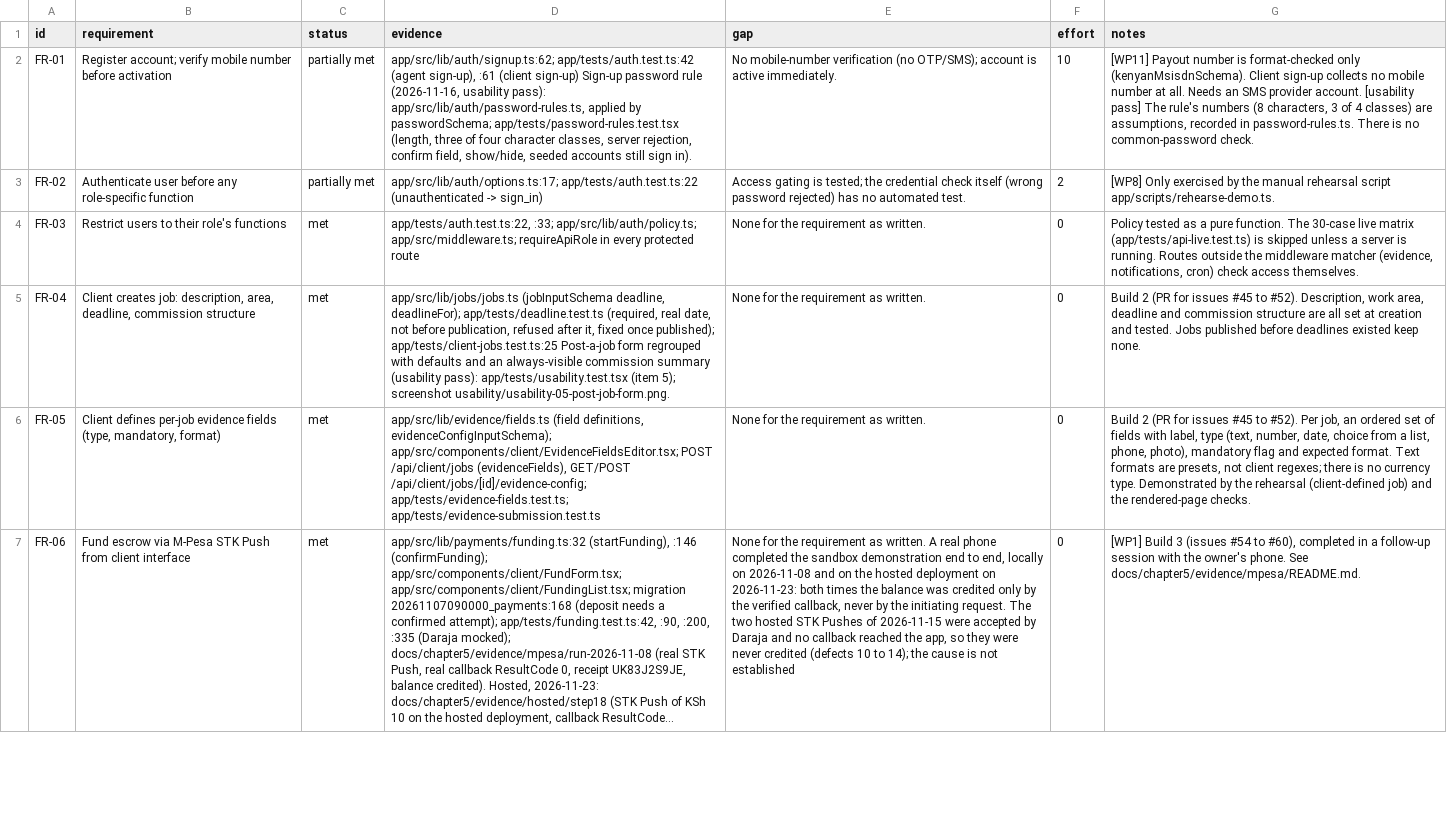
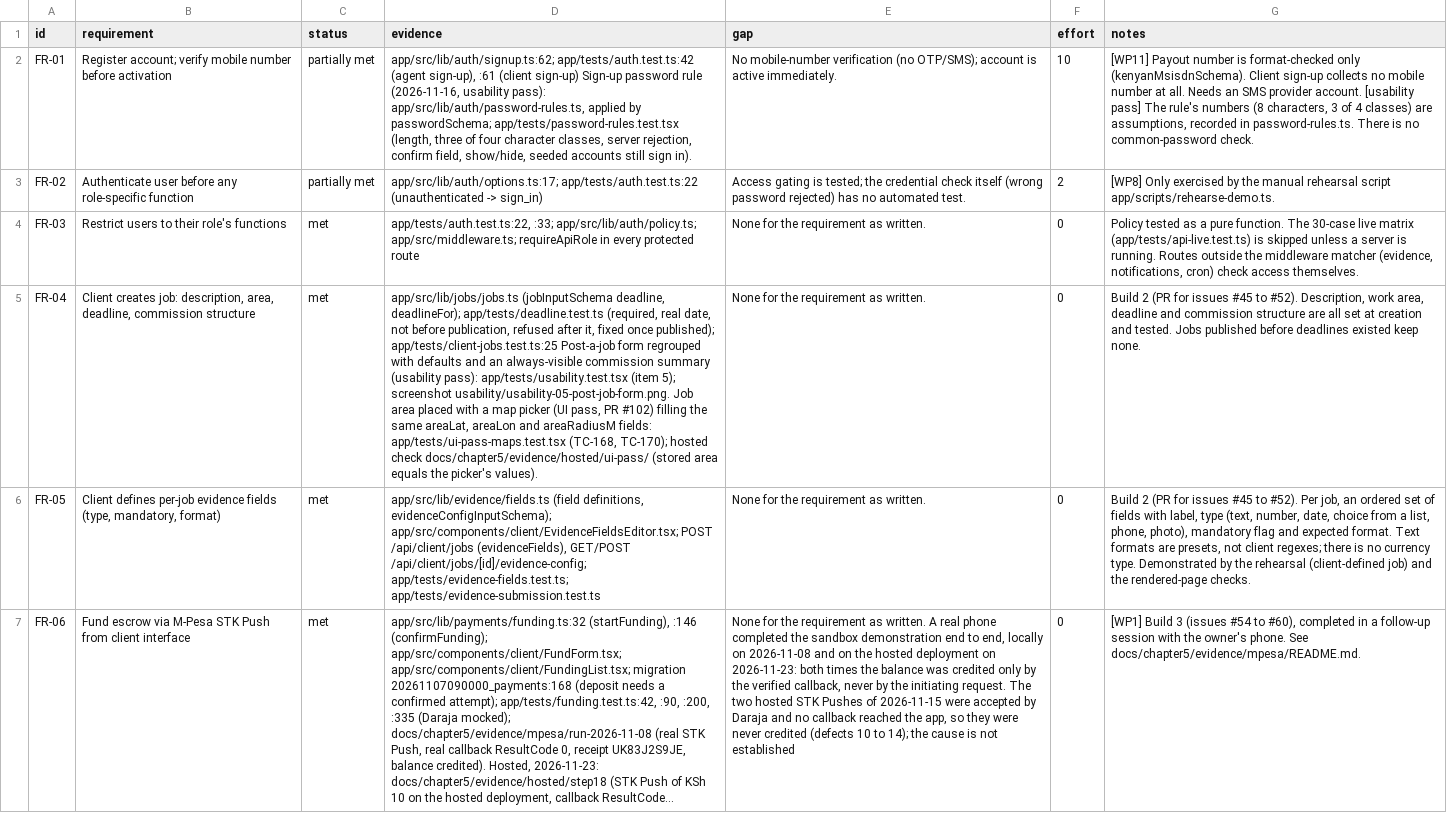
Before and after one commit to Brown-Wangeci/commission-app, a CSV file: docs/chapter5/requirements_traceability.csv, drawn as a sheet; only a part is shown; long unchanged cells end in …; the diff covers the shown part only; the diff names each change by its address in the sheet, - before the commit and + after, or states it on an @@ line.

```diff
--- a/docs/chapter5/requirements_traceability.csv
+++ b/docs/chapter5/requirements_traceability.csv
-D5 (evidence): …screenshot usability/usability-05-post-job-form.png.
+D5 (evidence): …screenshot usability/usability-05-post-job-form.png. Job area placed with a map picker (UI pass, PR #102) filling the same areaLat, areaLon and areaRadiusM fields: app/tests/ui-pass-maps.test.tsx (TC-168, TC-170); hosted check docs/chapter5/evidence/hosted/ui-pass/ (stored area equals the picker's values).
```
Also changed, not shown: 2 edited cells elsewhere in this file, 29 other files.
